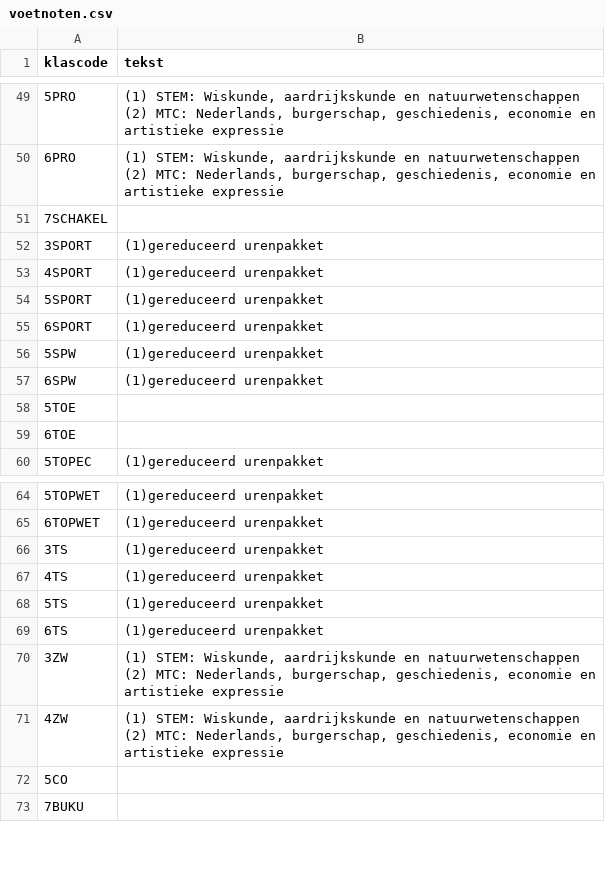
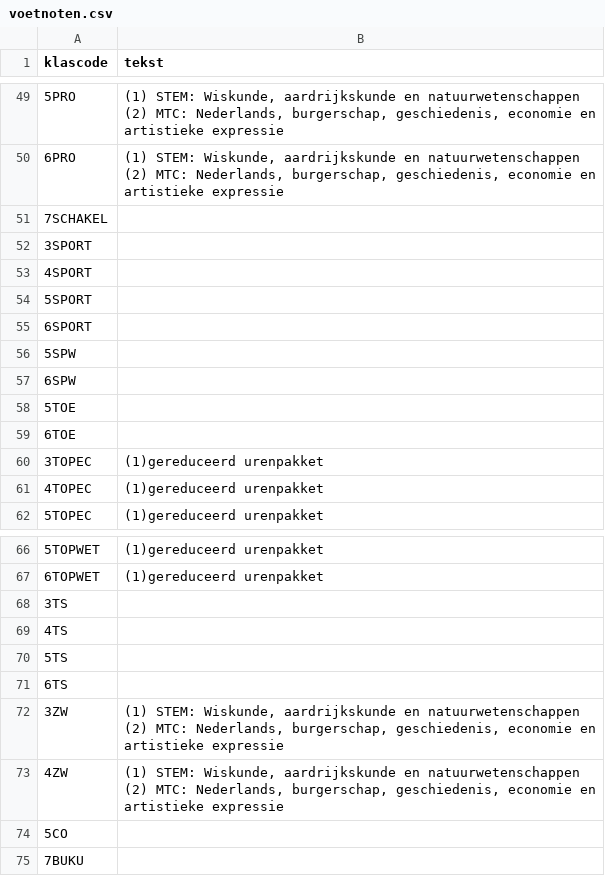
Before and after one commit to GOcampusRedingenhof/aanbod, a CSV file: data/voetnoten.csv, drawn as a sheet; only a part is shown, gaps mark what is left out.

Commit message:
Update voetnoten.csv

```diff
--- a/data/voetnoten.csv
+++ b/data/voetnoten.csv
@@ -83,10 +83,12 @@ klascode,tekst
 7SCHAKEL,
-3SPORT,"(1)gereduceerd urenpakket"
-4SPORT,"(1)gereduceerd urenpakket"
-5SPORT,"(1)gereduceerd urenpakket"
-6SPORT,"(1)gereduceerd urenpakket"
-5SPW,"(1)gereduceerd urenpakket"
-6SPW,"(1)gereduceerd urenpakket"
+3SPORT,
+4SPORT,
+5SPORT,
+6SPORT,
+5SPW,
+6SPW,
 5TOE,
 6TOE,
+3TOPEC,"(1)gereduceerd urenpakket"
+4TOPEC,"(1)gereduceerd urenpakket"
 5TOPEC,"(1)gereduceerd urenpakket"
@@ -97,6 +99,6 @@ klascode,tekst
 6TOPWET,"(1)gereduceerd urenpakket"
-3TS,"(1)gereduceerd urenpakket"
-4TS,"(1)gereduceerd urenpakket"
-5TS,"(1)gereduceerd urenpakket"
-6TS,"(1)gereduceerd urenpakket"
+3TS,
+4TS,
+5TS,
+6TS,
 3ZW,"(1) STEM: Wiskunde, aardrijkskunde en natuurwetenschappen
```
